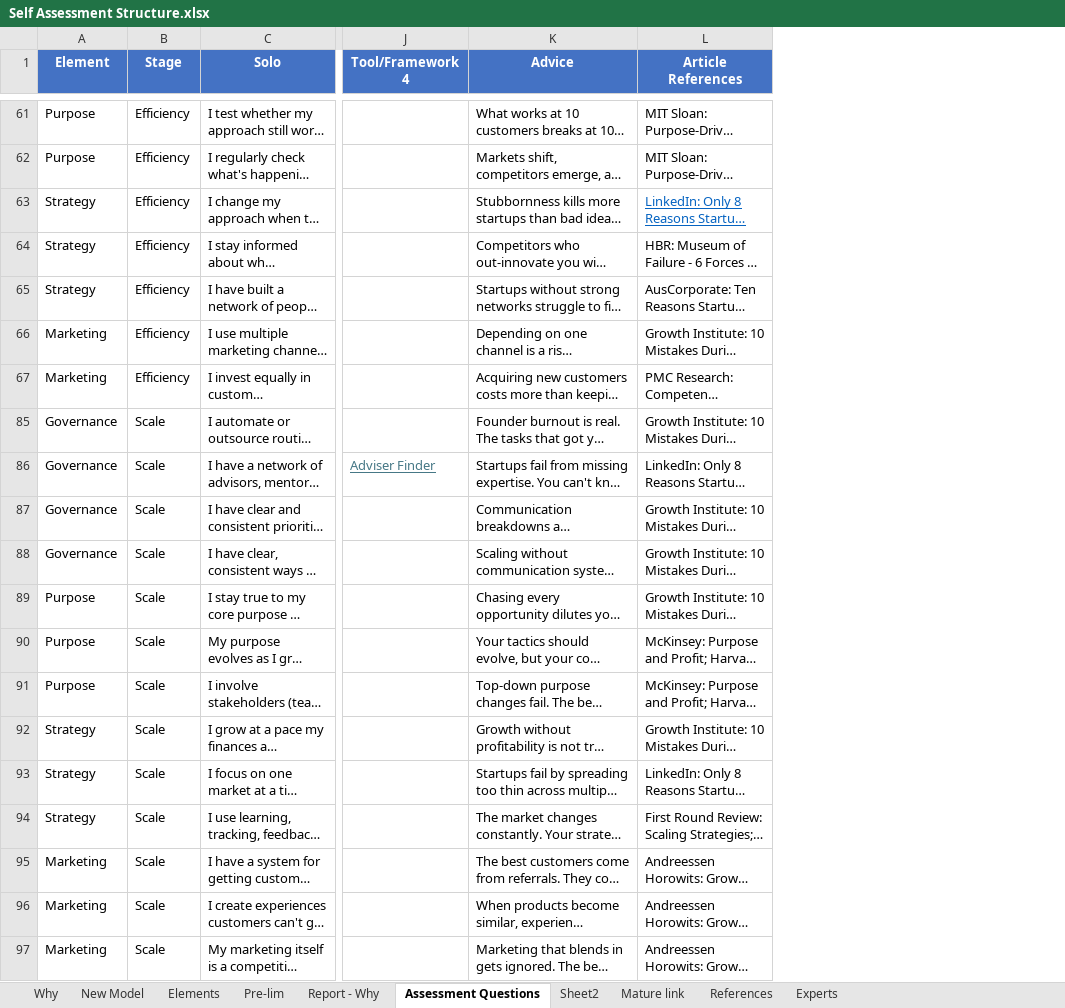
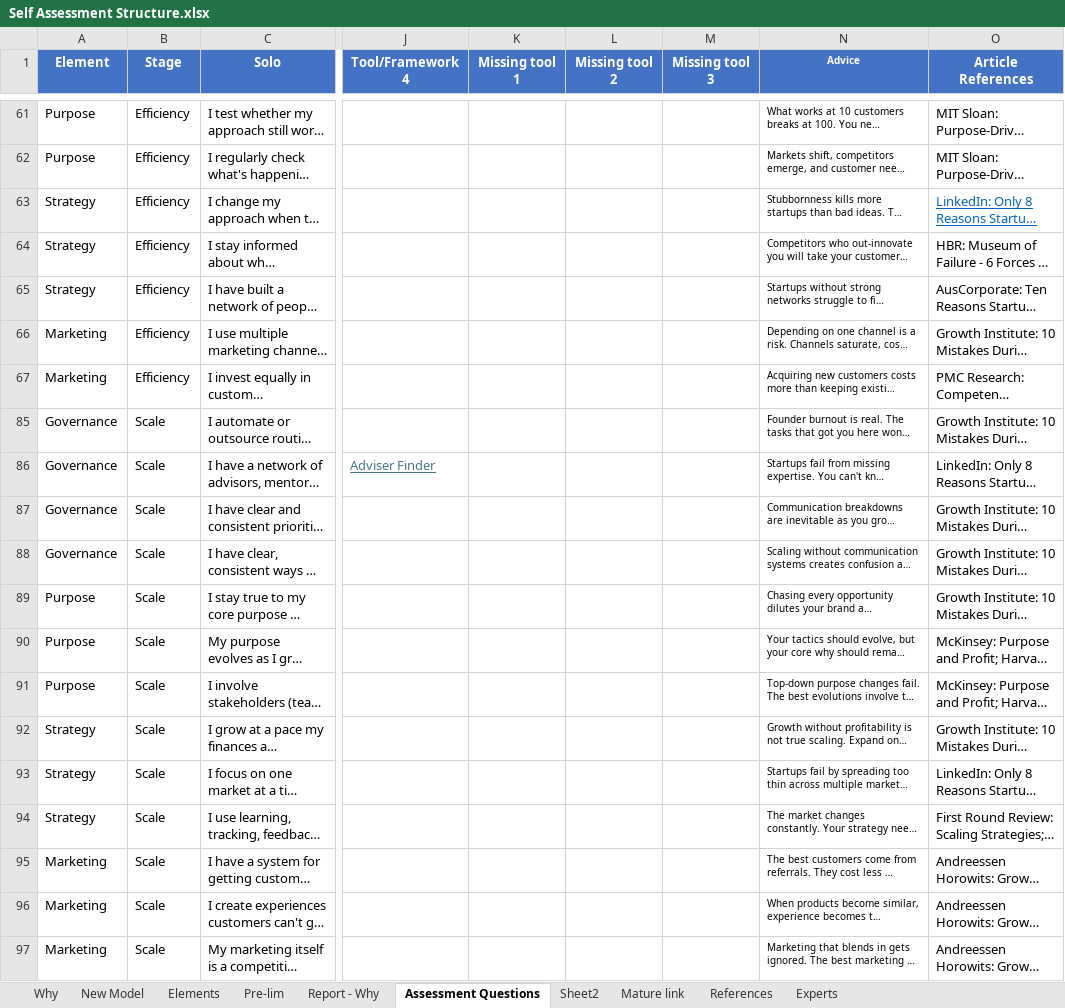
Before and after one commit to jane-korn/sova-mvp, an Excel workbook: Self Assessment Structure.xlsx, sheet Assessment Questions, drawn as a sheet; only a part is shown, gaps mark what is left out; long unchanged cells end in …; values as stored, in another font and other column widths than the file's, no borders; addresses are those after the commit; the diff covers the shown part only; the diff names each change by its address in the sheet, - before the commit and + after, or states it on an @@ line.

```diff
--- a/Self Assessment Structure.xlsx (sheet Assessment Questions)
+++ b/Self Assessment Structure.xlsx (sheet Assessment Questions)
+column K (Missing tool 1), empty
+column L (Missing tool 2), empty
+column M (Missing tool 3), empty
@@ N1 text size: smaller @@
@@ N61:N67 text size: smaller @@
@@ N85:N97 text size: smaller @@
```
Also changed, not shown: cell formats elsewhere in this sheet, 2 other files.
